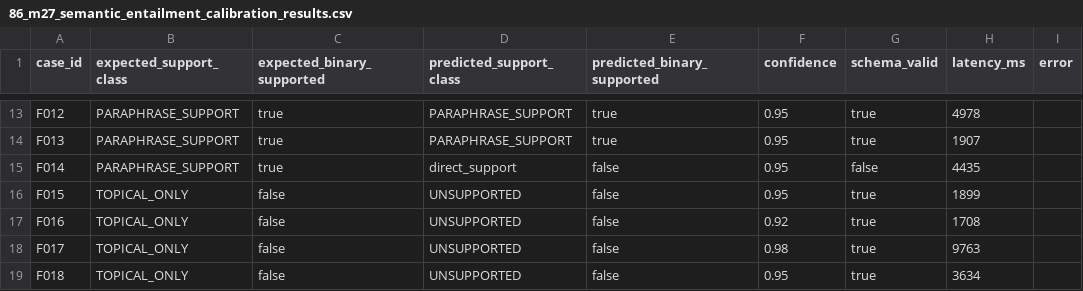
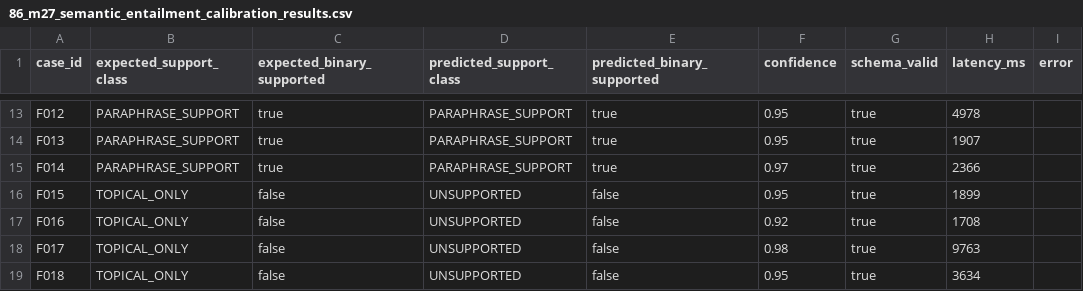
Before and after one commit to danielcanfly/knowledge-os-foundation, a CSV file: docs/m27/research/86_m27_semantic_entailment_calibration_results.csv, drawn as a sheet; only a part is shown, gaps mark what is left out.

Commit message:
m27 stage30f offline schema retry and adapter contract closure

```diff
--- a/docs/m27/research/86_m27_semantic_entailment_calibration_results.csv
+++ b/docs/m27/research/86_m27_semantic_entailment_calibration_results.csv
@@ -14,3 +14,3 @@ F012,PARAPHRASE_SUPPORT,true,PARAPHRASE_SUPPORT,true,0.95,true,4978,
 F013,PARAPHRASE_SUPPORT,true,PARAPHRASE_SUPPORT,true,0.95,true,1907,
-F014,PARAPHRASE_SUPPORT,true,direct_support,false,0.95,false,4435,
+F014,PARAPHRASE_SUPPORT,true,PARAPHRASE_SUPPORT,true,0.97,true,2366,
 F015,TOPICAL_ONLY,false,UNSUPPORTED,false,0.95,true,1899,
```
Also changed, not shown: 6 other files.
